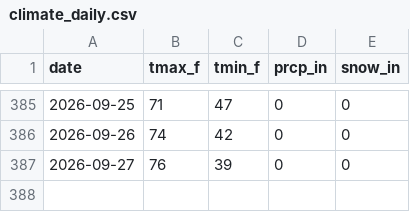
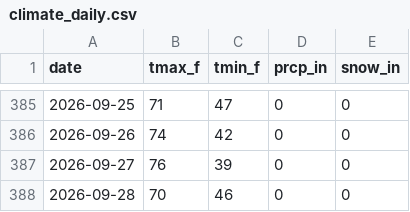
Before and after one commit to rswaty/woodenmanweather, a CSV file: data/climate_daily.csv, drawn as a sheet; only a part is shown, gaps mark what is left out; the diff names each change by its address in the sheet, - before the commit and + after, or states it on an @@ line.

```diff
--- a/data/climate_daily.csv
+++ b/data/climate_daily.csv
+row 388: 2026-09-28 | 70 | 46 | 0 | 0
```
Also changed, not shown: 3 other files.
